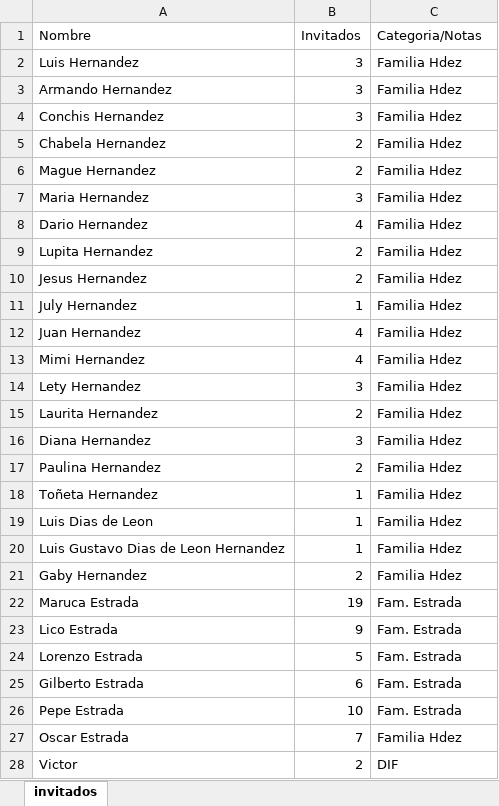
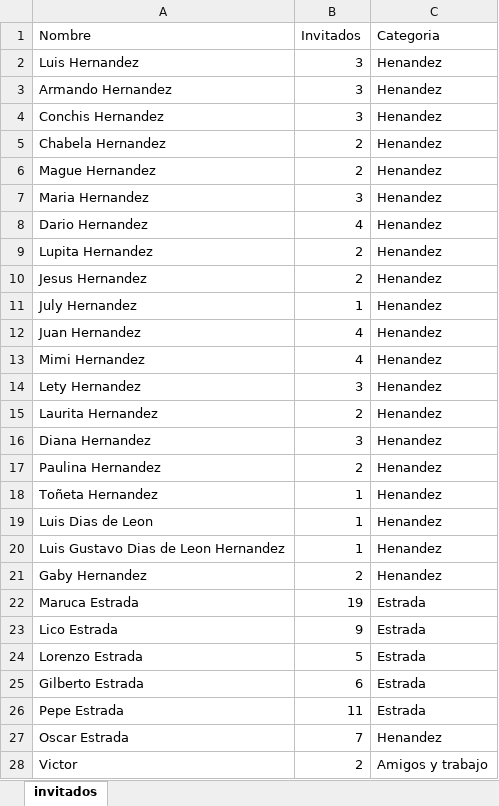
Before and after one commit to albertodonaldonarvaez-cloud/sistema-hostes, an Excel workbook: upload/invitados.xlsx, sheet invitados, drawn as a sheet; only a part is shown; values as stored, in another font and other column widths than the file's, no borders; table styles not drawn; the diff covers the shown part only; the diff names each change by its address in the sheet, - before the commit and + after, or states it on an @@ line.

Commit message:
feat: compatibilidad con nuevo Excel (Henandez, Estrada, Especiales, Amigos y trabajo) + endpoint upload + colores

```diff
--- a/upload/invitados.xlsx (sheet invitados)
+++ b/upload/invitados.xlsx (sheet invitados)
-C1: Categoria/Notas
+C1: Categoria
-C2:C21 (Categoria): Familia Hdez
+C2:C21 (Categoria): Henandez
-C22:C26 (Categoria): Fam. Estrada
+C22:C26 (Categoria): Estrada
-B26 (Invitados): 10
+B26 (Invitados): 11
-C27 (Categoria): Familia Hdez
+C27 (Categoria): Henandez
-C28 (Categoria): DIF
+C28 (Categoria): Amigos y trabajo
```
Also changed, not shown: 1 removed row and 132 edited cells elsewhere in this sheet, 2 other files.
